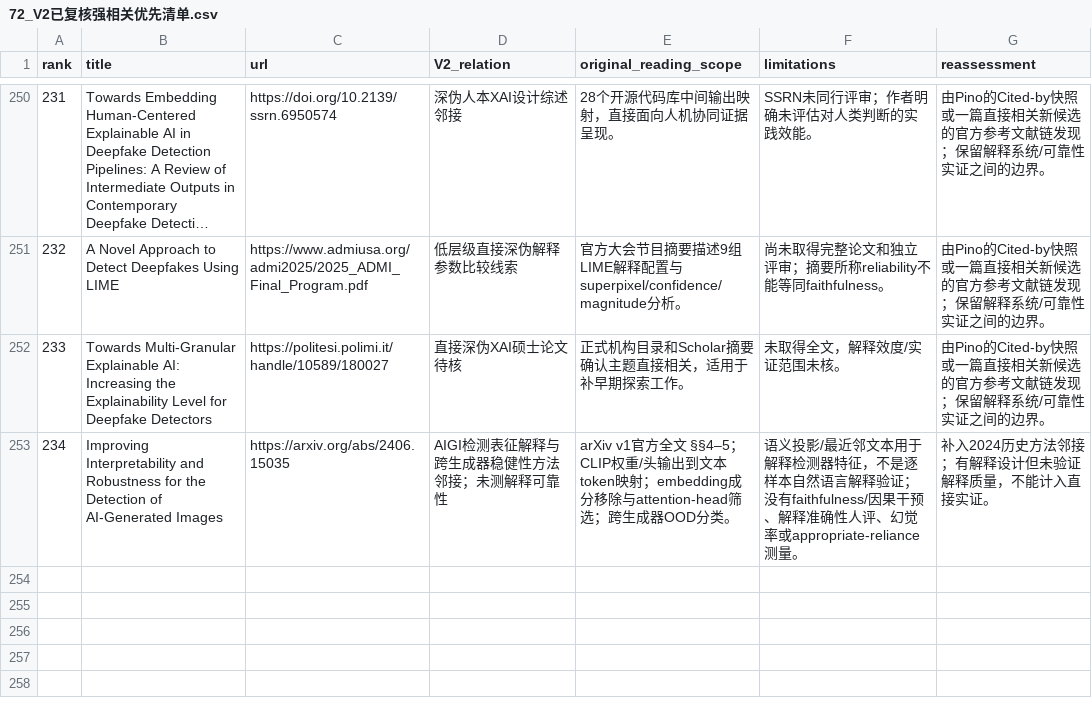
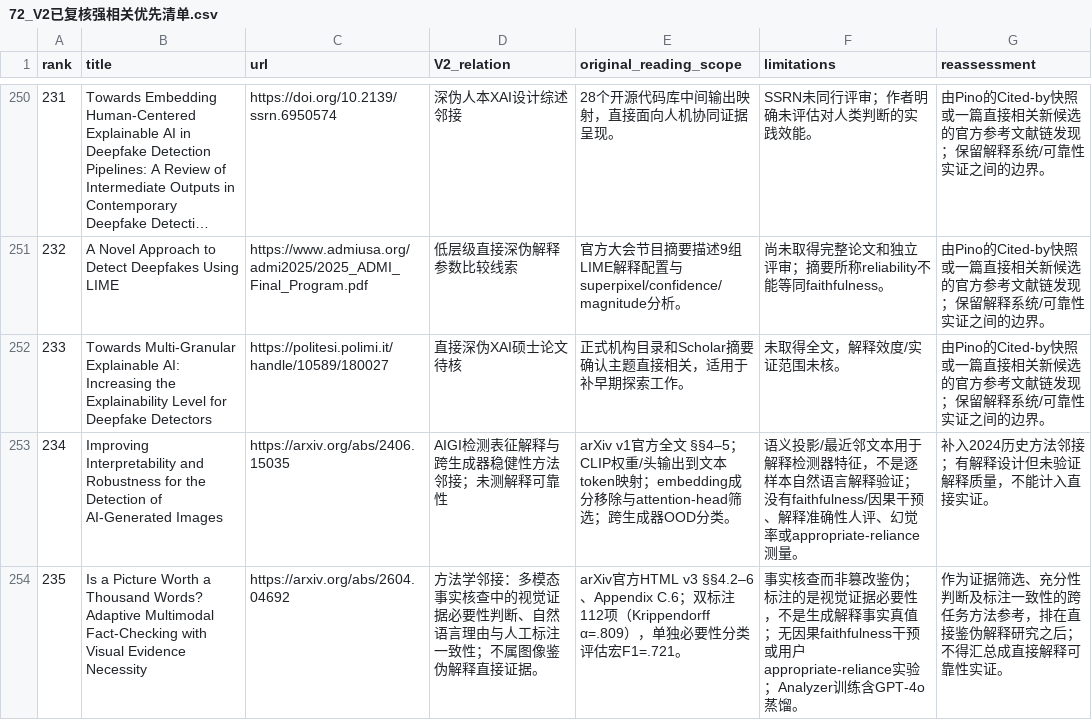
Before and after one commit to brodyZhao/my-research-project, a CSV file: outputs/图像鉴伪解释可靠性_重检_2026-10-05/72_V2已复核强相关优先清单.csv, drawn as a sheet; only a part is shown, gaps mark what is left out; long unchanged cells end in …; the diff names each change by its address in the sheet, - before the commit and + after, or states it on an @@ line.

```diff
--- a/outputs/图像鉴伪解释可靠性_重检_2026-10-05/72_V2已复核强相关优先清单.csv
+++ b/outputs/图像鉴伪解释可靠性_重检_2026-10-05/72_V2已复核强相关优先清单.csv
+row 254: 235 | Is a Picture Worth a Thousand Words? Adaptive Multimodal Fact-Checking with Visual Evidence Necessity | https://arxiv.org/abs/2604.04692 | 方法学邻接：多模态事实核查中的视觉证据必要性判断、自然语言理由与人工标注一致性；不属图像鉴伪解释直接证据。 | arXiv官方HTML v3 §§4.2–6、Appendix C.6；双标注112项（Krippendorff α=.809），单独必要性分类评估宏F1=.721。 | 事实核查而非篡改鉴伪；标注的是视觉证据必要性，不是生成解释事实真值；无因果faithfulness干预或用户appropriate-reliance实验；Analyzer训练含GPT-4o蒸馏。 | 作为证据筛选、充分性判断及标注一致性的跨任务方法参考，排在直接鉴伪解释研究之后；不得汇总成直接解释可靠性实证。
```
Also changed, not shown: outputs/图像鉴伪解释可靠性_重检_2026-10-05/112_本次阶段包_SHA256清单.csv, outputs/图像鉴伪解释可靠性_重检_2026-10-05/172_强相关核心及邻接论文原文解释可靠性效度核读.csv, 4 other files.
